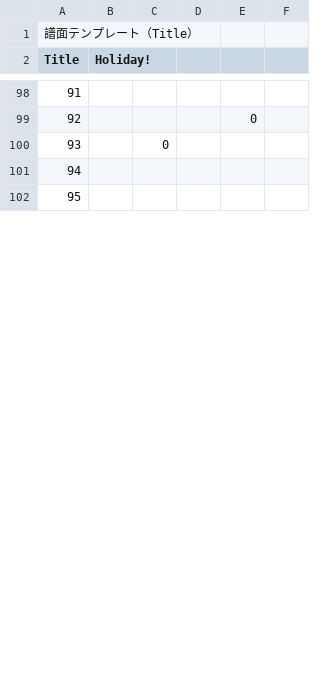
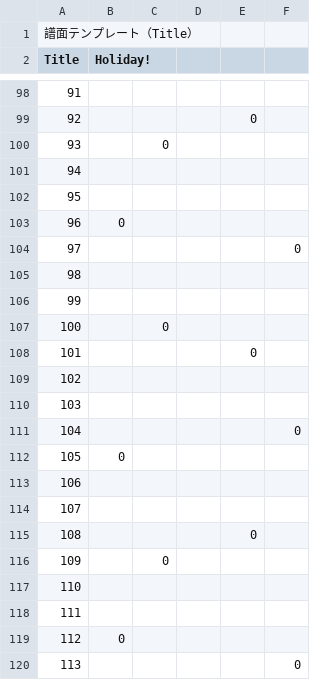
Before and after one commit to diskfmusik/mogura_tengoku, a CSV file: Assets/Resources/NoteInfo/Holiday.csv, drawn as a sheet; only a part is shown, gaps mark what is left out; the diff covers the shown part only; the diff names each change by its address in the sheet, - before the commit and + after, or states it on an @@ line.

```diff
--- a/Assets/Resources/NoteInfo/Holiday.csv
+++ b/Assets/Resources/NoteInfo/Holiday.csv
+row 103: 96 | 0
+row 104: 97 |  |  |  |  | 0
@@ row 119 moved to row 105: 98 @@
@@ row 120 moved to row 106: 99 @@
+row 107: 100 |  | 0
+row 108: 101 |  |  |  | 0
@@ row 121 moved to row 109: 102 @@
@@ row 122 moved to row 110: 103 @@
+row 111: 104 |  |  |  |  | 0
+row 112: 105 | 0
@@ row 123 moved to row 113: 106 @@
@@ row 124 moved to row 114: 107 @@
+row 115: 108 |  |  |  | 0
+row 116: 109 |  | 0
@@ row 125 moved to row 117: 110 @@
@@ row 126 moved to row 118: 111 @@
+row 119: 112 | 0
+row 120: 113 |  |  |  |  | 0
```
Also changed, not shown: 11 added rows, 43 removed rows, 8 moved rows and row numbers in column A elsewhere in this file, 3 other files.
